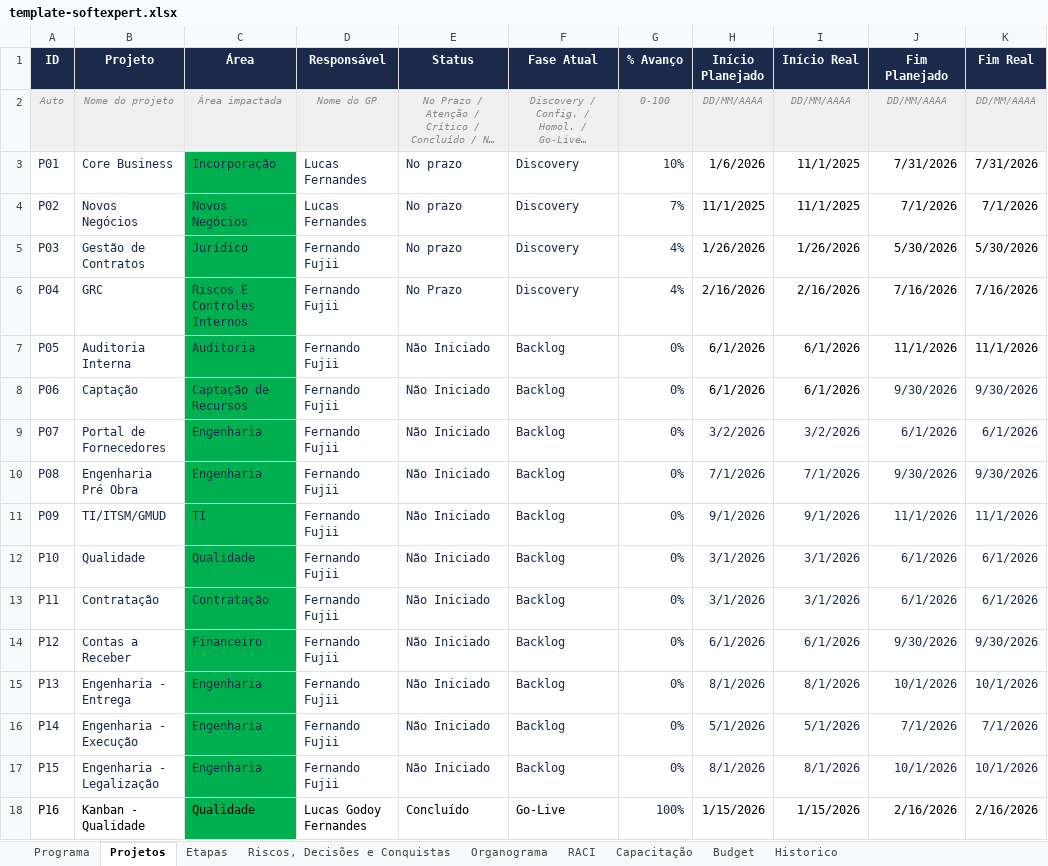
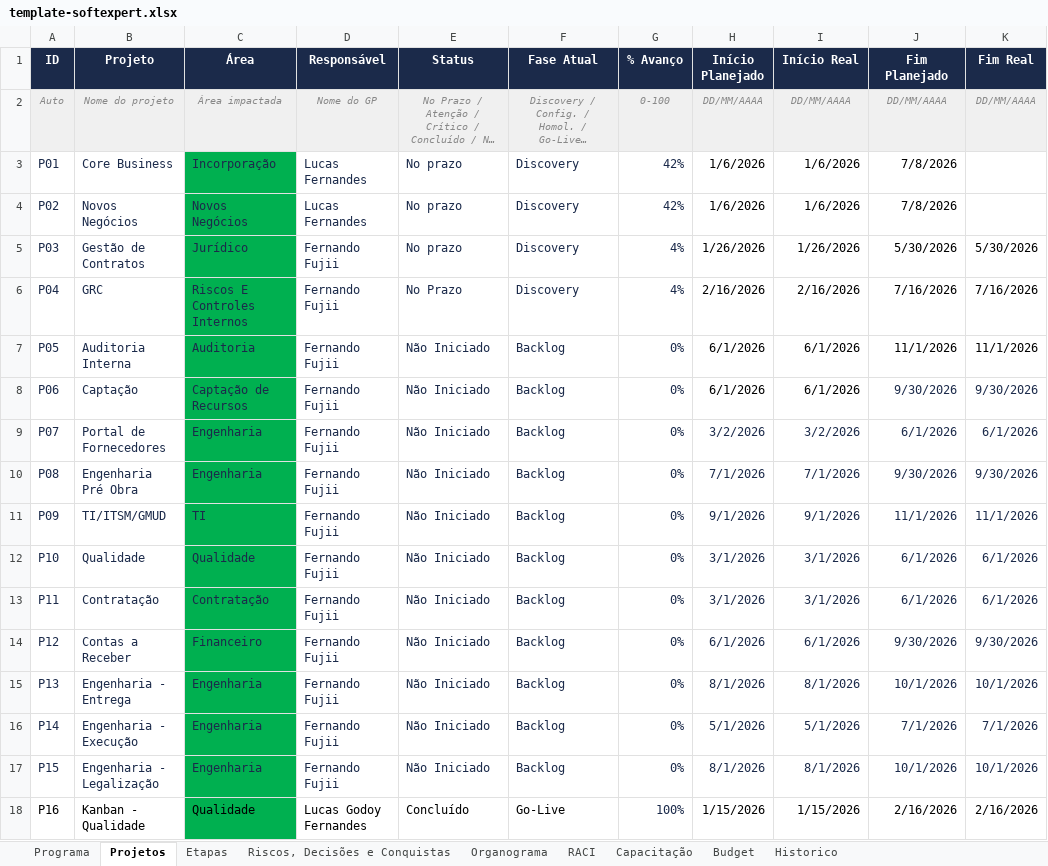
Before and after one commit to Lucas7Fernandes/Softexpert, an Excel workbook: template-softexpert.xlsx, sheet Projetos, drawn as a sheet; long unchanged cells end in …; values as stored, in another font and other column widths than the file's, no borders; the diff names each change by its address in the sheet, - before the commit and + after, or states it on an @@ line.

Commit message:
Atualização automática da planilha

```diff
--- a/template-softexpert.xlsx (sheet Projetos)
+++ b/template-softexpert.xlsx (sheet Projetos)
-G3 (% Avanço): 10%
+G3 (% Avanço): 42%
-I3:I4 (Início Real): 11/1/2025
+I3:I4 (Início Real): 1/6/2026
-J3 (Fim Planejado): 7/31/2026
+J3 (Fim Planejado): 7/8/2026
-K3 (Fim Real): 7/31/2026
+K3 (Fim Real): (empty)
-G4 (% Avanço): 7%
+G4 (% Avanço): 42%
-H4 (Início Planejado): 11/1/2025
+H4 (Início Planejado): 1/6/2026
-J4 (Fim Planejado): 7/1/2026
+J4 (Fim Planejado): 7/8/2026
-K4 (Fim Real): 7/1/2026
+K4 (Fim Real): (empty)
```
Also changed, not shown: sheet Programa.
